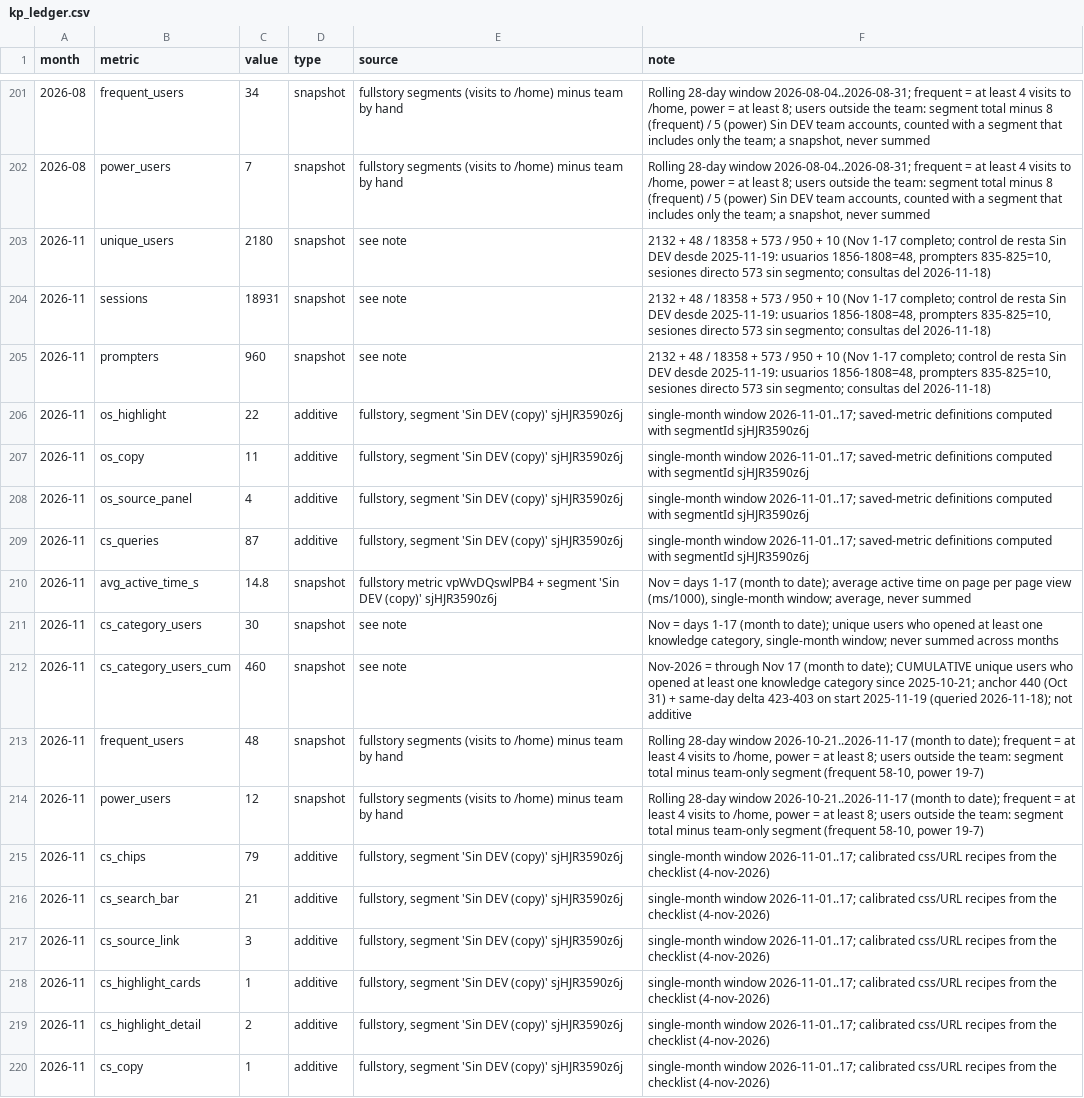
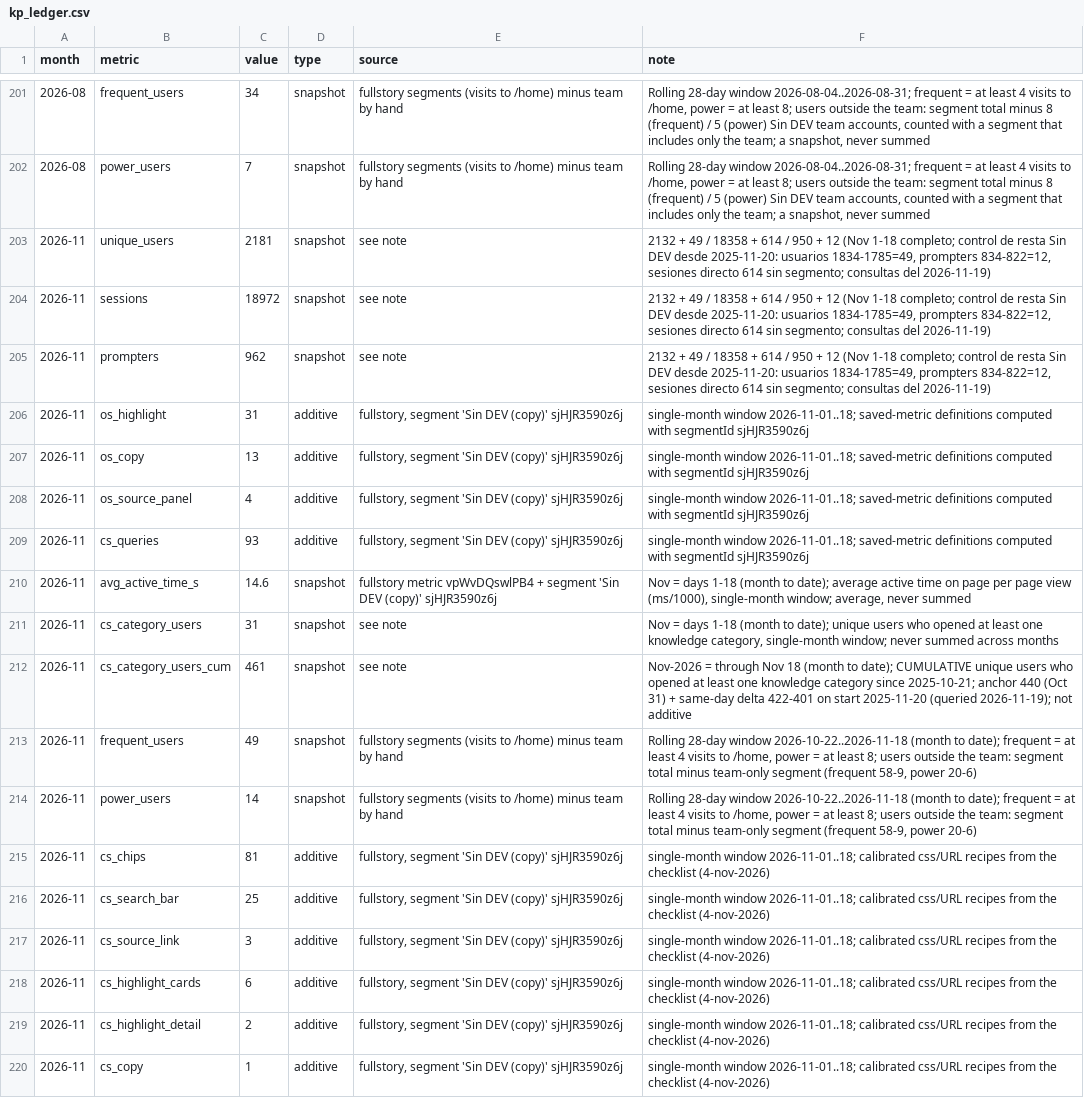
Before and after one commit to jimenasalinasg/KPsmoketest, a CSV file: data/kp_ledger.csv, drawn as a sheet; only a part is shown, gaps mark what is left out; the diff names each change by its address in the sheet, - before the commit and + after, or states it on an @@ line.

```diff
--- a/data/kp_ledger.csv
+++ b/data/kp_ledger.csv
-C203 (value): 2180
+C203 (value): 2181
-F203:F205 (note): 2132 + 48 / 18358 + 573 / 950 + 10 (Nov 1-17 completo; control de resta Sin DEV desde 2025-11-19: usuarios 1856-1808=48, prompters 835-825=10, sesiones directo 573 sin segmento; consultas del 2026-11-18)
+F203:F205 (note): 2132 + 49 / 18358 + 614 / 950 + 12 (Nov 1-18 completo; control de resta Sin DEV desde 2025-11-20: usuarios 1834-1785=49, prompters 834-822=12, sesiones directo 614 sin segmento; consultas del 2026-11-19)
-C204 (value): 18931
+C204 (value): 18972
-C205 (value): 960
+C205 (value): 962
-C206 (value): 22
+C206 (value): 31
-F206:F209 (note): single-month window 2026-11-01..17; saved-metric definitions…
+F206:F209 (note): single-month window 2026-11-01..18; saved-metric definitions…
-C207 (value): 11
+C207 (value): 13
-C209 (value): 87
+C209 (value): 93
-C210 (value): 14.8
+C210 (value): 14.6
-F210 (note): …= days 1-17 (month to…
+F210 (note): …= days 1-18 (month to…
-C211 (value): 30
+C211 (value): 31
-F211 (note): …= days 1-17 (month to…
+F211 (note): …= days 1-18 (month to…
-C212 (value): 460
+C212 (value): 461
-F212 (note): …through Nov 17 (month to date); CUMULATIVE unique users who opened at least one knowledge category since 2025-10-21; anchor 440 (Oct 31) + same-day delta 423-403 on start 2025-11-19 (queried 2026-11-18); not additive
+F212 (note): …through Nov 18 (month to date); CUMULATIVE unique users who opened at least one knowledge category since 2025-10-21; anchor 440 (Oct 31) + same-day delta 422-401 on start 2025-11-20 (queried 2026-11-19); not additive
-C213 (value): 48
+C213 (value): 49
-F213:F214 (note): …28-day window 2026-10-21..2026-11-17 (month to date); frequent = at least 4 visits to /home, power = at least 8; users outside the team: segment total minus team-only segment (frequent 58-10, power 19-7)
+F213:F214 (note): …28-day window 2026-10-22..2026-11-18 (month to date); frequent = at least 4 visits to /home, power = at least 8; users outside the team: segment total minus team-only segment (frequent 58-9, power 20-6)
-C214 (value): 12
+C214 (value): 14
-C215 (value): 79
+C215 (value): 81
-F215:F220 (note): single-month window 2026-11-01..17; calibrated css/URL…
+F215:F220 (note): single-month window 2026-11-01..18; calibrated css/URL…
-C216 (value): 21
+C216 (value): 25
-C218 (value): 1
+C218 (value): 6
```
Also changed, not shown: 2 other files.
